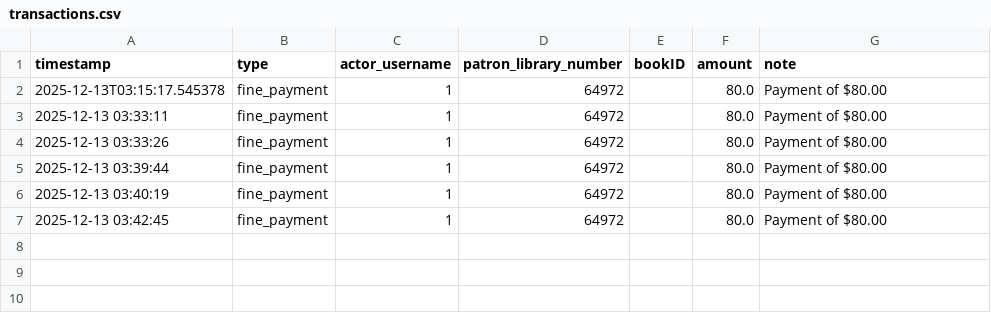
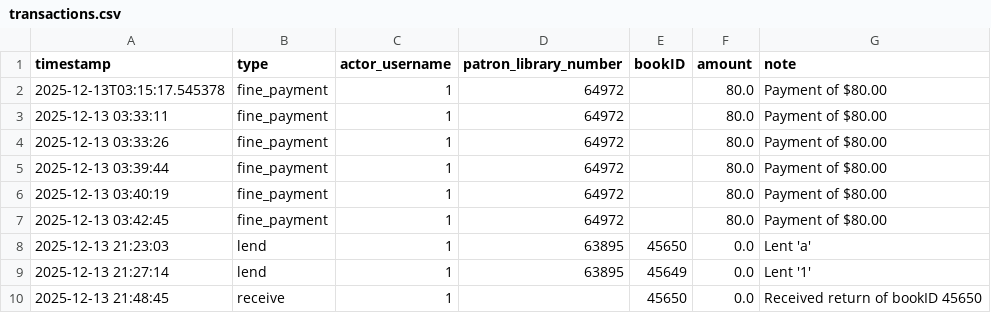
Before and after one commit to Sneax322/Librarian-Tool, a CSV file: transactions.csv, drawn as a sheet.

```diff
--- a/transactions.csv
+++ b/transactions.csv
@@ -7 +7,4 @@ timestamp,type,actor_username,patron_library_number,bookID,amount,note
 2025-12-13 03:42:45,fine_payment,1,64972,,80.0,Payment of $80.00
+2025-12-13 21:23:03,lend,1,63895,45650,0.0,Lent 'a'
+2025-12-13 21:27:14,lend,1,63895,45649,0.0,Lent '1'
+2025-12-13 21:48:45,receive,1,,45650,0.0,Received return of bookID 45650
```
Also changed, not shown: 6 other files.
